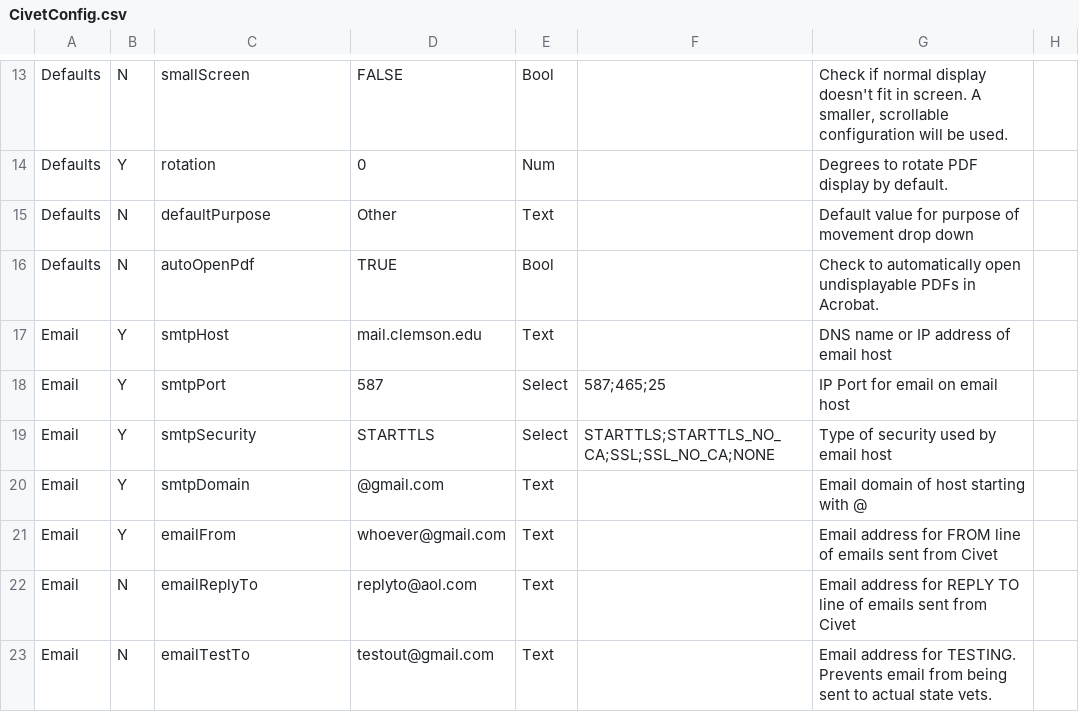
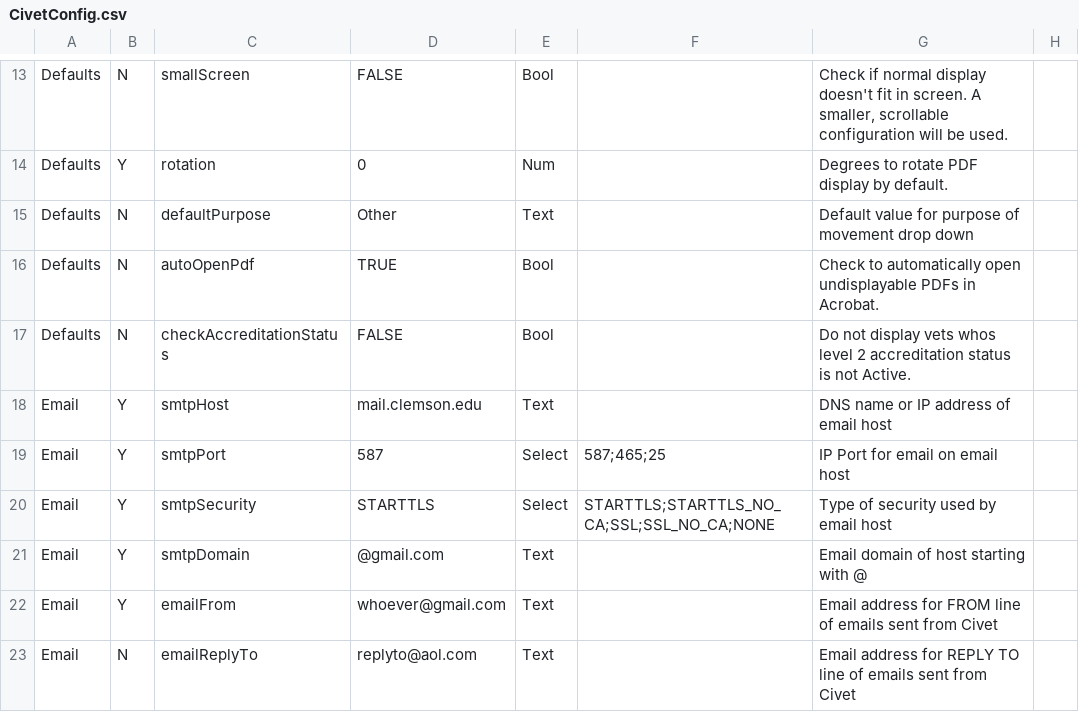
Before and after one commit to mkm1879/Civet, a CSV file: src/edu/clemson/lph/civet/res/CivetConfig.csv, drawn as a sheet; only a part is shown, gaps mark what is left out; the shorter side is filled out with more unchanged rows; the diff names each change by its address in the sheet, - before the commit and + after, or states it on an @@ line.

Commit message:
Added config setting to check for Active status when doing level 2 accreditation check on vets.

```diff
--- a/src/edu/clemson/lph/civet/res/CivetConfig.csv
+++ b/src/edu/clemson/lph/civet/res/CivetConfig.csv
+row 17: Defaults | N | checkAccreditationStatus | FALSE | Bool |  | Do not display vets whos level 2 accreditation status is not Active.
```
Also changed, not shown: 9 other files.
